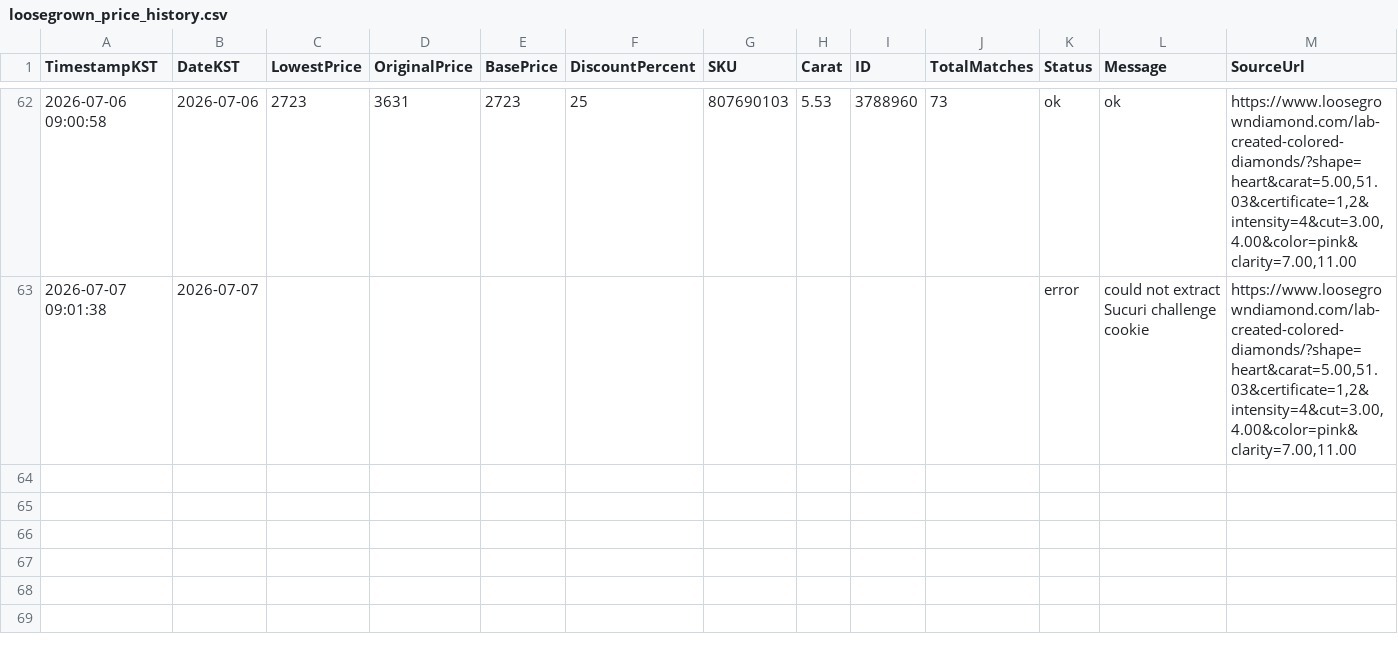
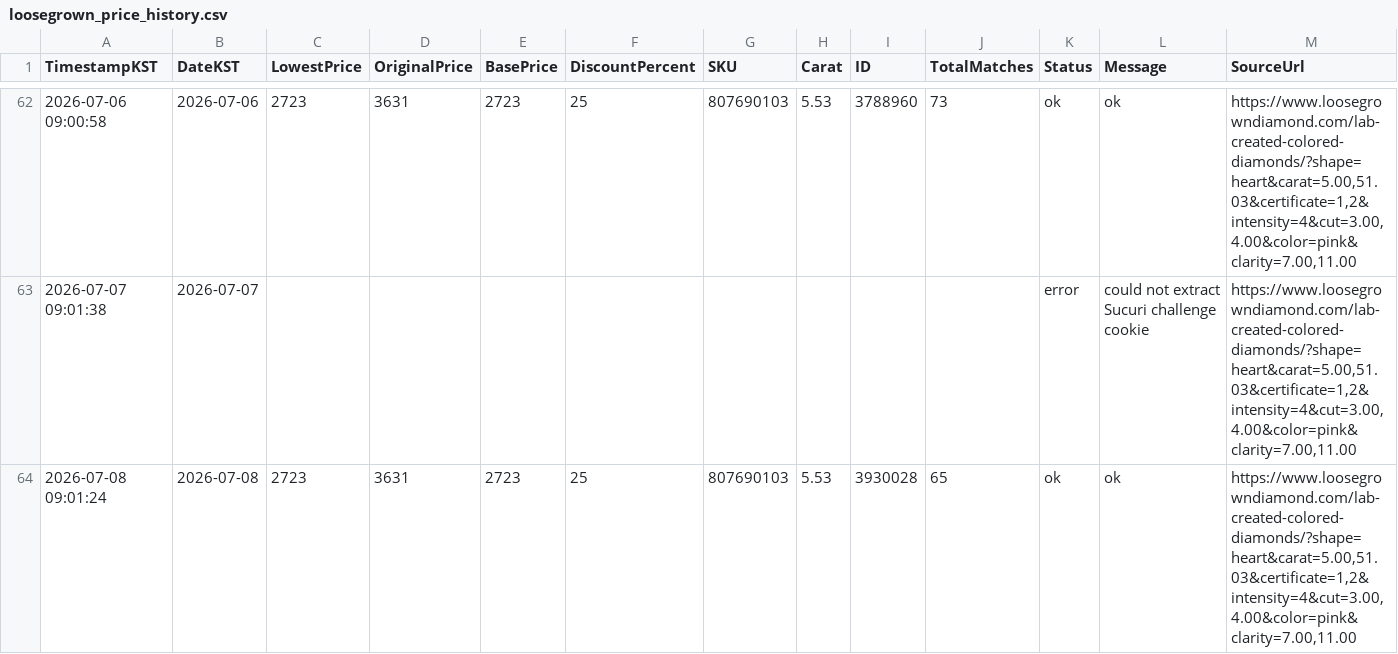
Before and after one commit to Ikboong/LooseGrownDiamondPriceTrackerCpp, a CSV file: data/loosegrown_price_history.csv, drawn as a sheet; only a part is shown, gaps mark what is left out; the diff names each change by its address in the sheet, - before the commit and + after, or states it on an @@ line.

```diff
--- a/data/loosegrown_price_history.csv
+++ b/data/loosegrown_price_history.csv
+row 64: 2026-07-08 09:01:24 | 2026-07-08 | 2723 | 3631 | 2723 | 25 | 807690103 | 5.53 | 3930028 | 65 | ok | ok | https://www.loosegrowndiamond.com/lab-created-colored-diamonds/?shape=heart&carat=5.00,51.03&certificate=1,2&intensity=4&cut=3.00,4.00&color=pink&clarity=7.00,11.00
```
Also changed, not shown: 2 other files.
